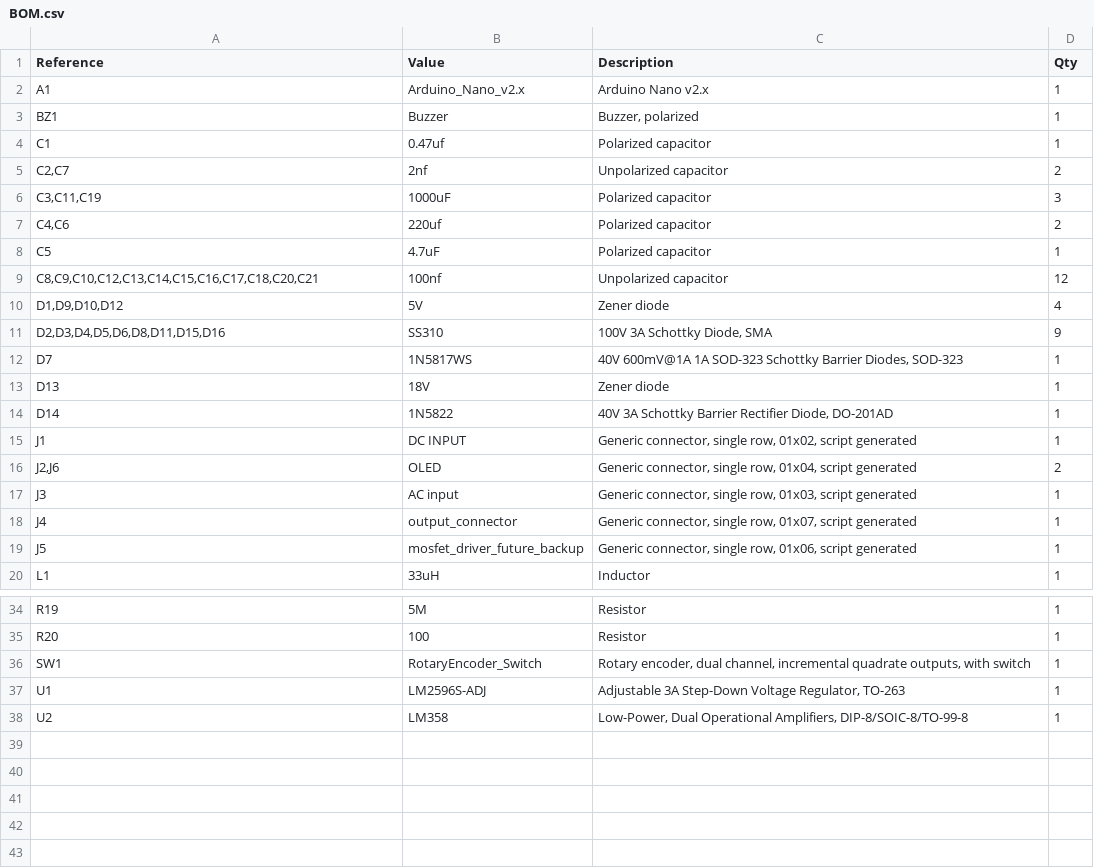
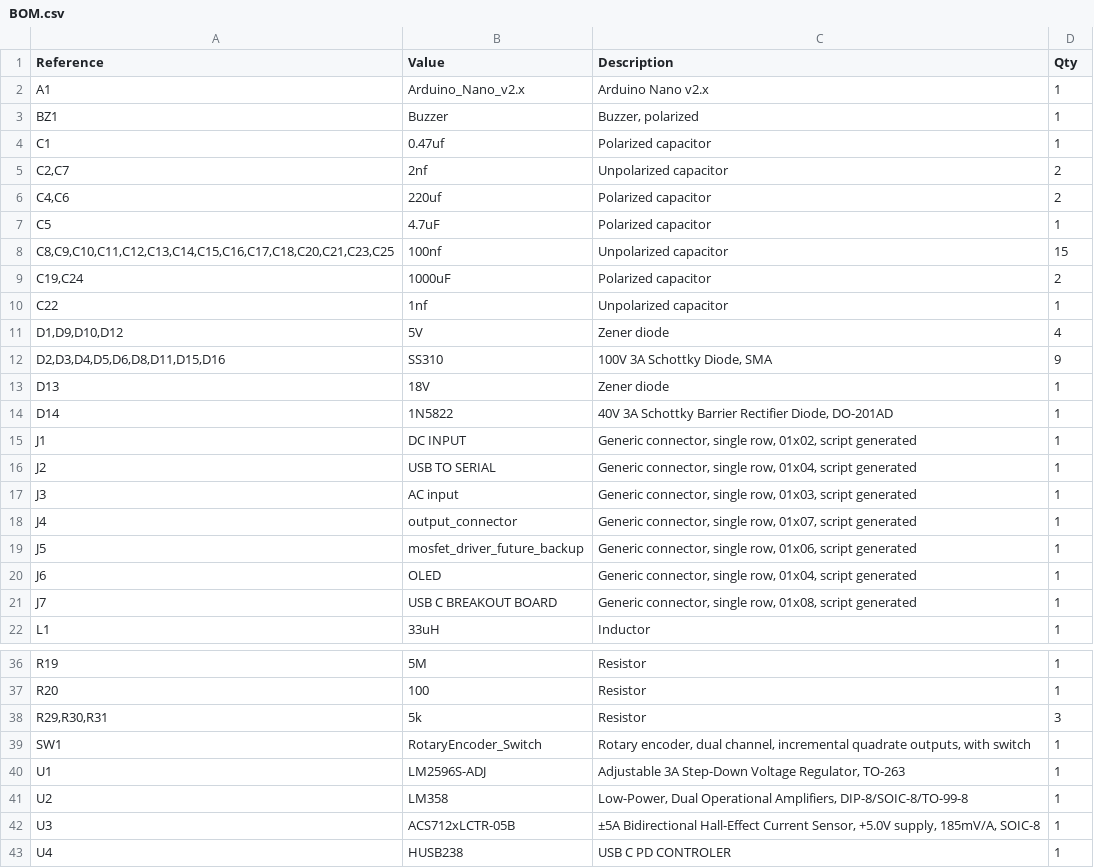
Before and after one commit to anshchawla521/DIY_T12_iron, a CSV file: files/BOM.csv, drawn as a sheet; only a part is shown, gaps mark what is left out.

```diff
--- a/files/BOM.csv
+++ b/files/BOM.csv
@@ -5,9 +5,9 @@
 "C2,C7","2nf","Unpolarized capacitor","2"
-"C3,C11,C19","1000uF","Polarized capacitor","3"
 "C4,C6","220uf","Polarized capacitor","2"
 "C5","4.7uF","Polarized capacitor","1"
-"C8,C9,C10,C12,C13,C14,C15,C16,C17,C18,C20,C21","100nf","Unpolarized capacitor","12"
+"C8,C9,C10,C11,C12,C13,C14,C15,C16,C17,C18,C20,C21,C23,C25","100nf","Unpolarized capacitor","15"
+"C19,C24","1000uF","Polarized capacitor","2"
+"C22","1nf","Unpolarized capacitor","1"
 "D1,D9,D10,D12","5V","Zener diode","4"
 "D2,D3,D4,D5,D6,D8,D11,D15,D16","SS310","100V 3A Schottky Diode, SMA","9"
-"D7","1N5817WS","40V 600mV@1A 1A SOD-323 Schottky Barrier Diodes, SOD-323","1"
 "D13","18V","Zener diode","1"
@@ -15,3 +15,3 @@
 "J1","DC INPUT","Generic connector, single row, 01x02, script generated","1"
-"J2,J6","OLED","Generic connector, single row, 01x04, script generated","2"
+"J2","USB TO SERIAL","Generic connector, single row, 01x04, script generated","1"
 "J3","AC input","Generic connector, single row, 01x03, script generated","1"
@@ -19,2 +19,4 @@
 "J5","mosfet_driver_future_backup","Generic connector, single row, 01x06, script generated","1"
+"J6","OLED","Generic connector, single row, 01x04, script generated","1"
+"J7","USB C BREAKOUT BOARD","Generic connector, single row, 01x08, script generated","1"
 "L1","33uH","Inductor","1"
@@ -35,2 +37,3 @@
 "R20","100","Resistor","1"
+"R29,R30,R31","5k","Resistor","3"
 "SW1","RotaryEncoder_Switch","Rotary encoder, dual channel, incremental quadrate outputs, with switch","1"
@@ -38 +41,3 @@
 "U2","LM358","Low-Power, Dual Operational Amplifiers, DIP-8/SOIC-8/TO-99-8","1"
+"U3","ACS712xLCTR-05B","±5A Bidirectional Hall-Effect Current Sensor, +5.0V supply, 185mV/A, SOIC-8","1"
+"U4","HUSB238","USB C PD CONTROLER","1"
```
Also changed, not shown: 14 other files.
